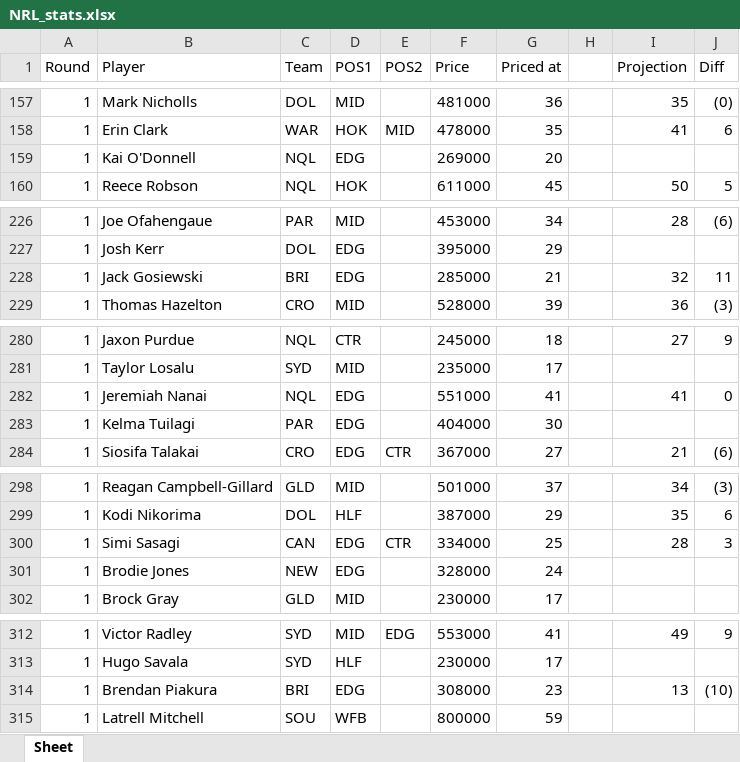
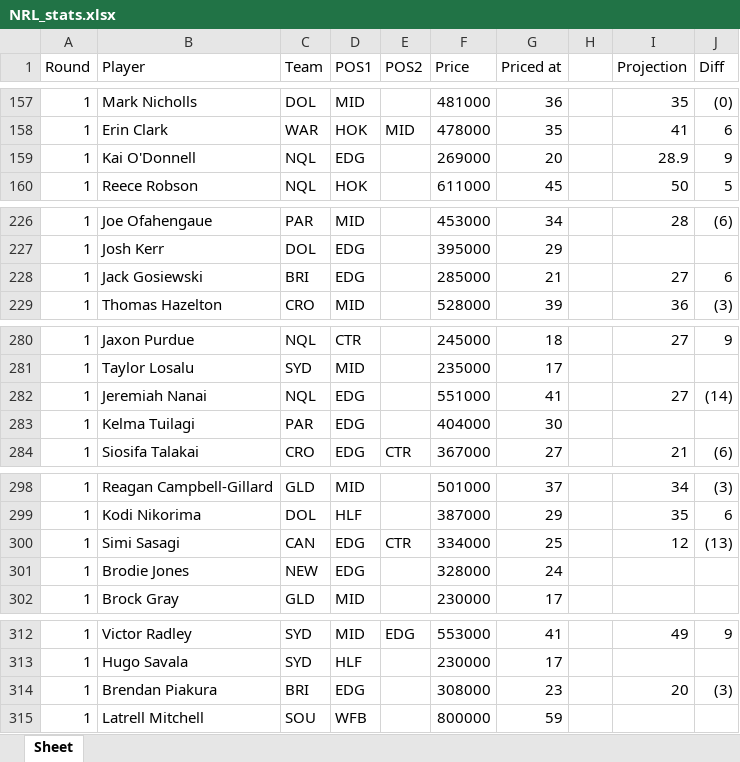
Before and after one commit to rrit5727/fantasy_calc_deployment, an Excel workbook: NRL_stats.xlsx, sheet Sheet, drawn as a sheet; only a part is shown, gaps mark what is left out; values as stored, in another font and other column widths than the file's, no borders; the diff covers the shown part only; the diff names each change by its address in the sheet, - before the commit and + after, or states it on an @@ line.

Commit message:
NRL_stats.xslx updated for post TLT projections

```diff
--- a/NRL_stats.xlsx (sheet Sheet)
+++ b/NRL_stats.xlsx (sheet Sheet)
-I159 (Projection): (empty)
+I159 (Projection): 28.9
-J159 (Diff): (empty)
+J159 (Diff): 9
-I228 (Projection): 32
+I228 (Projection): 27
-J228 (Diff): 11
+J228 (Diff): 6
-I282 (Projection): 41
+I282 (Projection): 27
-J282 (Diff): 0
+J282 (Diff): (14)
-I300 (Projection): 28
+I300 (Projection): 12
-J300 (Diff): 3
+J300 (Diff): (13)
-I314 (Projection): 13
+I314 (Projection): 20
-J314 (Diff): (10)
+J314 (Diff): (3)
```
Also changed, not shown: 14 edited cells elsewhere in this sheet.
